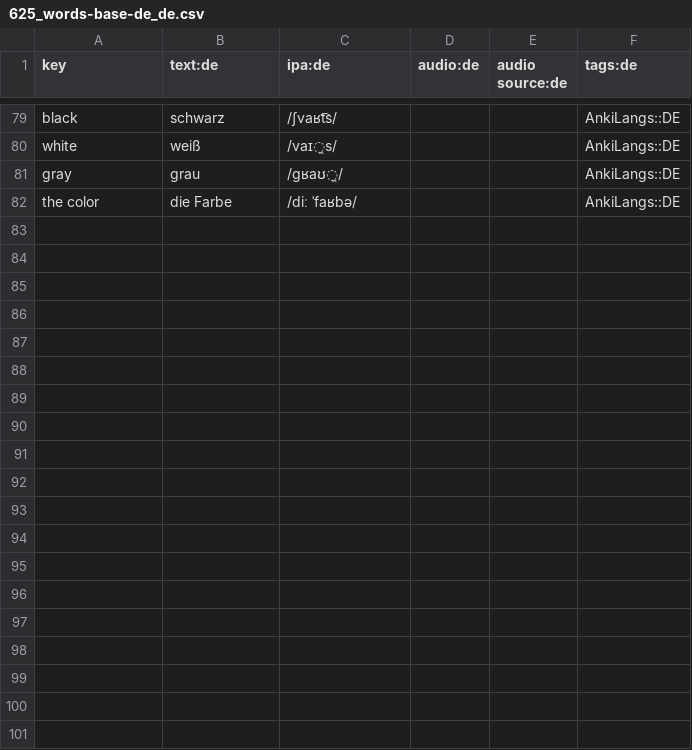
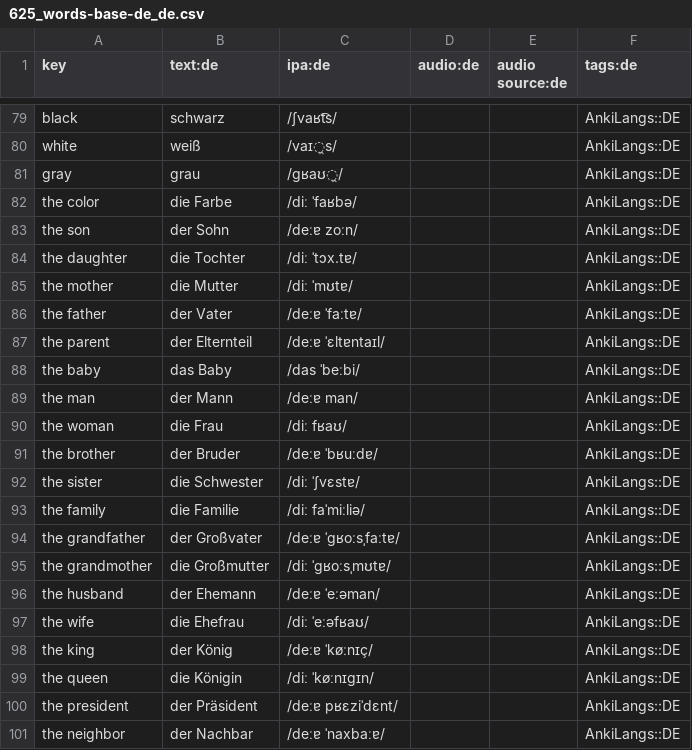
Before and after one commit to ankilangs/ankilangs, a CSV file: src/data/625_words-base-de_de.csv, drawn as a sheet; only a part is shown, gaps mark what is left out; the diff covers the shown part only.

Commit message:
feat: add more words to all 625 word lists

```diff
--- a/src/data/625_words-base-de_de.csv
+++ b/src/data/625_words-base-de_de.csv
@@ -82 +82,20 @@ gray,grau,/ɡʁaʊ̯/,,,AnkiLangs::DE
 the color,die Farbe,/diː ˈfaʁbə/,,,AnkiLangs::DE
+the son,der Sohn,/deːɐ zoːn/,,,AnkiLangs::DE
+the daughter,die Tochter,/diː ˈtɔx.tɐ/,,,AnkiLangs::DE
+the mother,die Mutter,/diː ˈmʊtɐ/,,,AnkiLangs::DE
+the father,der Vater,/deːɐ ˈfaːtɐ/,,,AnkiLangs::DE
+the parent,der Elternteil,/deːɐ ˈɛltɐntaɪl/,,,AnkiLangs::DE
+the baby,das Baby,/das ˈbeːbi/,,,AnkiLangs::DE
+the man,der Mann,/deːɐ man/,,,AnkiLangs::DE
+the woman,die Frau,/diː fʁaʊ/,,,AnkiLangs::DE
+the brother,der Bruder,/deːɐ ˈbʁuːdɐ/,,,AnkiLangs::DE
+the sister,die Schwester,/diː ˈʃvɛstɐ/,,,AnkiLangs::DE
+the family,die Familie,/diː faˈmiːliə/,,,AnkiLangs::DE
+the grandfather,der Großvater,/deːɐ ˈɡʁoːsˌfaːtɐ/,,,AnkiLangs::DE
+the grandmother,die Großmutter,/diː ˈɡʁoːsˌmʊtɐ/,,,AnkiLangs::DE
+the husband,der Ehemann,/deːɐ ˈeːəman/,,,AnkiLangs::DE
+the wife,die Ehefrau,/diː ˈeːəfʁaʊ/,,,AnkiLangs::DE
+the king,der König,/deːɐ ˈkøːnɪç/,,,AnkiLangs::DE
+the queen,die Königin,/diː ˈkøːnɪɡɪn/,,,AnkiLangs::DE
+the president,der Präsident,/deːɐ pʁɛziˈdɛnt/,,,AnkiLangs::DE
+the neighbor,der Nachbar,/deːɐ ˈnaxbaːɐ/,,,AnkiLangs::DE
```
Also changed, not shown: 11 added rows elsewhere in this file, src/data/625_words-base-en_us.csv, src/data/625_words-base-es_es.csv, 13 other files.
